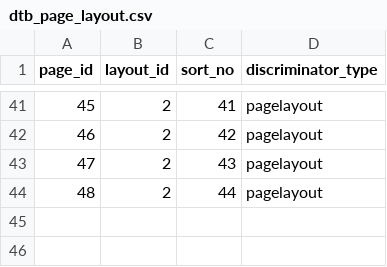
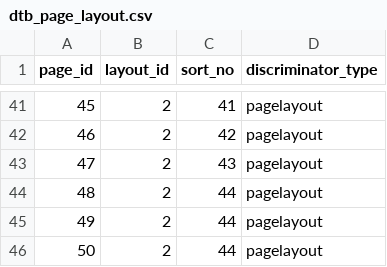
Before and after one commit to motofumiwatanabe5microwave/EC-Cube, a CSV file: src/Eccube/Resource/doctrine/import_csv/ja/dtb_page_layout.csv, drawn as a sheet; only a part is shown, gaps mark what is left out.

```diff
--- a/src/Eccube/Resource/doctrine/import_csv/ja/dtb_page_layout.csv
+++ b/src/Eccube/Resource/doctrine/import_csv/ja/dtb_page_layout.csv
@@ -44 +44,3 @@ page_id,layout_id,sort_no,discriminator_type
 "48","2","44","pagelayout"
+"49","2","44","pagelayout"
+"50","2","44","pagelayout"
```
Also changed, not shown: src/Eccube/Resource/doctrine/import_csv/ja/dtb_page.csv, 11 other files.
